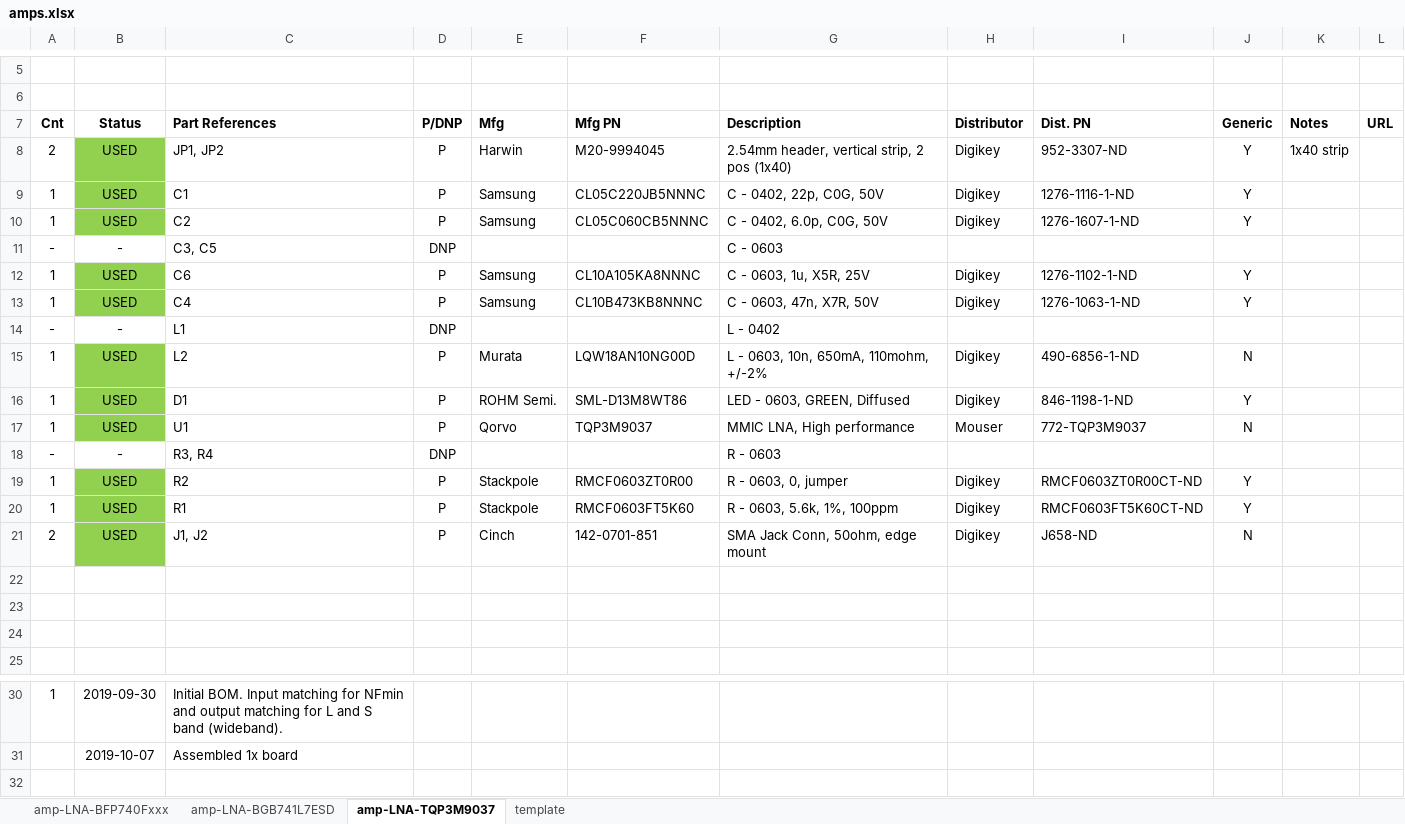
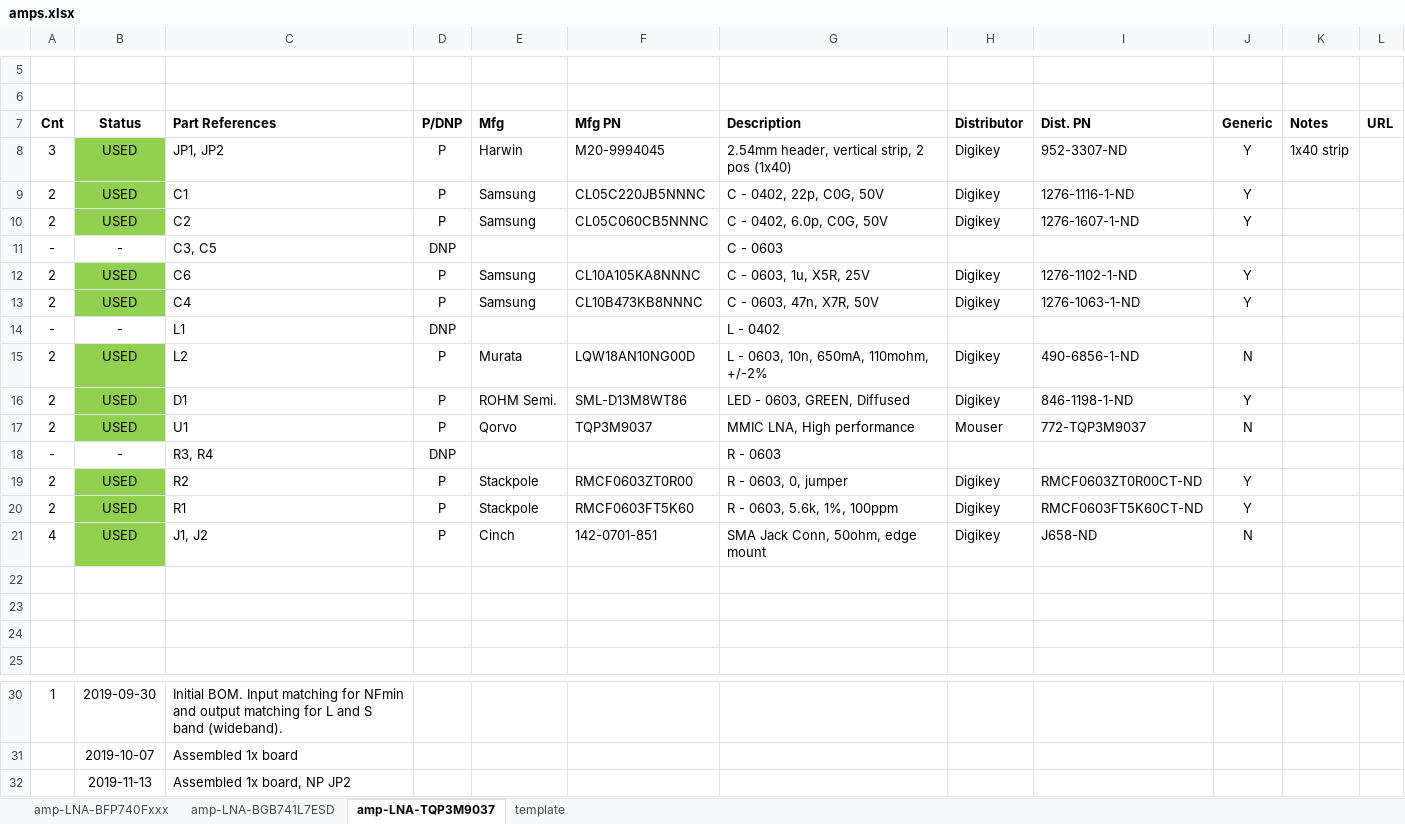
Before and after one commit to oresat/oresat-c3-rf, an Excel workbook: bom/amps.xlsx, sheet amp-LNA-TQP3M9037, drawn as a sheet; only a part is shown, gaps mark what is left out; values as stored, in another font and other column widths than the file's, no borders; the diff names each change by its address in the sheet, - before the commit and + after, or states it on an @@ line.

```diff
--- a/bom/amps.xlsx (sheet amp-LNA-TQP3M9037)
+++ b/bom/amps.xlsx (sheet amp-LNA-TQP3M9037)
-A8 (Cnt): 2
+A8 (Cnt): 3
-A9:A10 (Cnt): 1
+A9:A10 (Cnt): 2
-A12:A13 (Cnt): 1
+A12:A13 (Cnt): 2
-A15:A17 (Cnt): 1
+A15:A17 (Cnt): 2
-A19:A20 (Cnt): 1
+A19:A20 (Cnt): 2
-A21 (Cnt): 2
+A21 (Cnt): 4
+row 32:  | 2019-11-13 | Assembled 1x board, NP JP2
```
Also changed, not shown: sheet amp-LNA-BGB741L7ESD, bom/filter-misc.xlsx, bom/inventory.xlsx, 1 other file.
